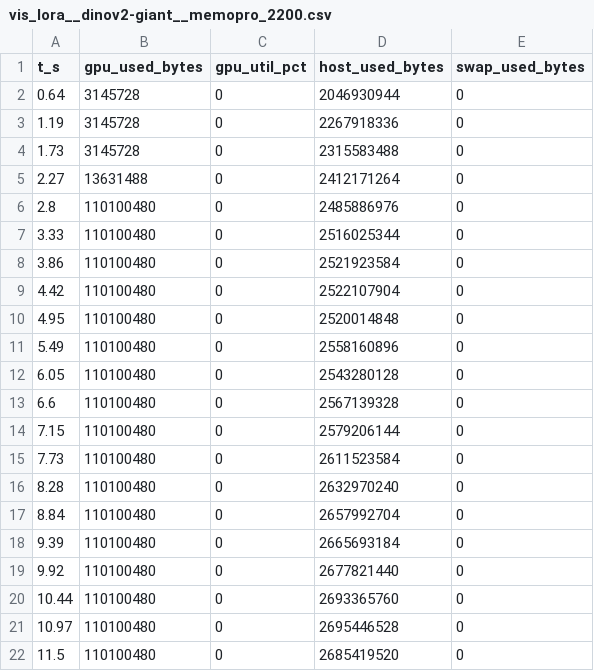
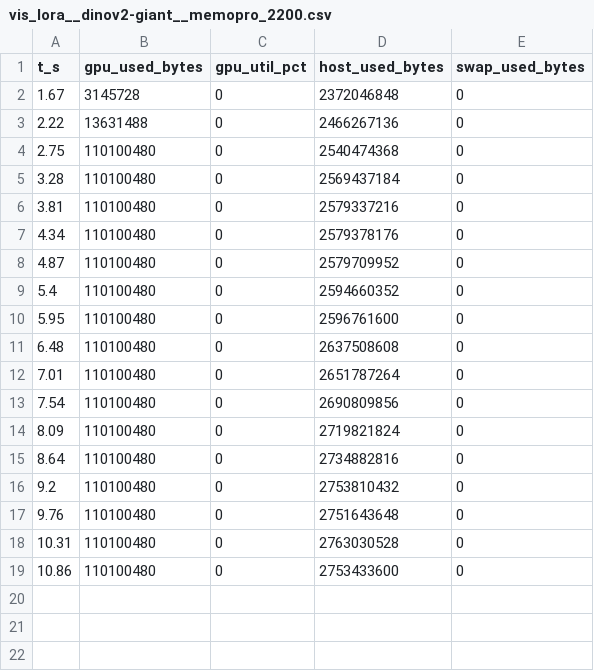
Before and after one commit to imhyensuk/memopro, a CSV file: docs/research/data/e042/run3-vision/timelines/vis_lora__dinov2-giant__memopro_2200.csv, drawn as a sheet.

```diff
--- a/docs/research/data/e042/run3-vision/timelines/vis_lora__dinov2-giant__memopro_2200.csv
+++ b/docs/research/data/e042/run3-vision/timelines/vis_lora__dinov2-giant__memopro_2200.csv
@@ -1,22 +1,19 @@
 t_s,gpu_used_bytes,gpu_util_pct,host_used_bytes,swap_used_bytes
-0.64,3145728,0,2046930944,0
-1.19,3145728,0,2267918336,0
-1.73,3145728,0,2315583488,0
-2.27,13631488,0,2412171264,0
-2.8,110100480,0,2485886976,0
-3.33,110100480,0,2516025344,0
-3.86,110100480,0,2521923584,0
-4.42,110100480,0,2522107904,0
-4.95,110100480,0,2520014848,0
-5.49,110100480,0,2558160896,0
-6.05,110100480,0,2543280128,0
-6.6,110100480,0,2567139328,0
-7.15,110100480,0,2579206144,0
-7.73,110100480,0,2611523584,0
-8.28,110100480,0,2632970240,0
-8.84,110100480,0,2657992704,0
-9.39,110100480,0,2665693184,0
-9.92,110100480,0,2677821440,0
-10.44,110100480,0,2693365760,0
-10.97,110100480,0,2695446528,0
-11.5,110100480,0,2685419520,0
+1.67,3145728,0,2372046848,0
+2.22,13631488,0,2466267136,0
+2.75,110100480,0,2540474368,0
+3.28,110100480,0,2569437184,0
+3.81,110100480,0,2579337216,0
+4.34,110100480,0,2579378176,0
+4.87,110100480,0,2579709952,0
+5.4,110100480,0,2594660352,0
+5.95,110100480,0,2596761600,0
+6.48,110100480,0,2637508608,0
+7.01,110100480,0,2651787264,0
+7.54,110100480,0,2690809856,0
+8.09,110100480,0,2719821824,0
+8.64,110100480,0,2734882816,0
+9.2,110100480,0,2753810432,0
+9.76,110100480,0,2751643648,0
+10.31,110100480,0,2763030528,0
+10.86,110100480,0,2753433600,0
```
Also changed, not shown: docs/research/data/e042/run3-vision/timelines/vis_infer__dinov2-giant__memopro_1100.csv, docs/research/data/e042/run3-vision/timelines/vis_infer__dinov2-giant__memopro_2200.csv, 20 other files.
